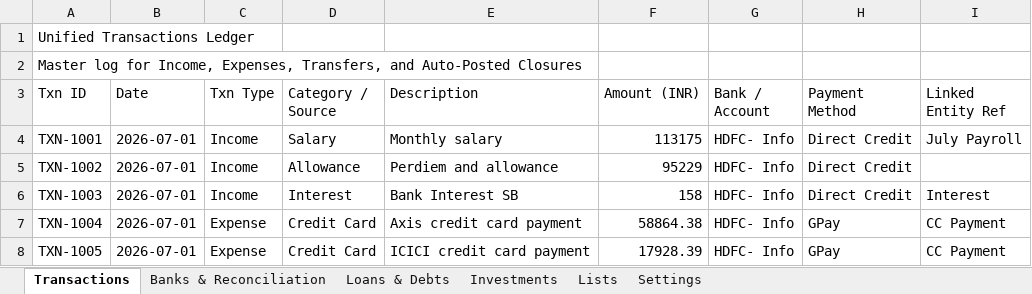
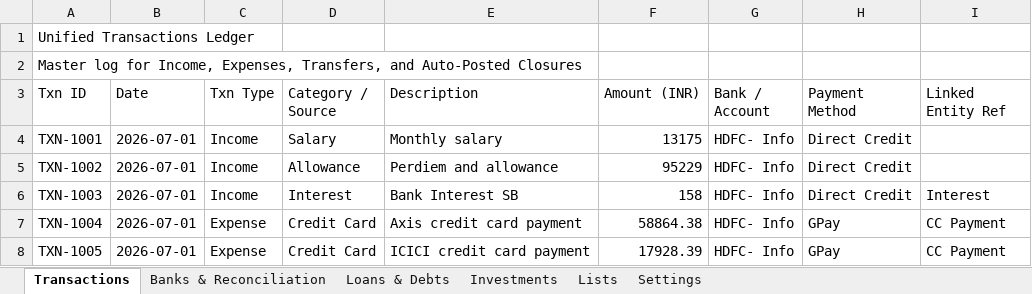
Before and after one commit to SanjoPoly/MyLedger, an Excel workbook: my-money.xlsx, sheet Transactions, drawn as a sheet; only a part is shown; values as stored, in another font and other column widths than the file's, no borders; the diff names each change by its address in the sheet, - before the commit and + after, or states it on an @@ line.

```diff
--- a/my-money.xlsx (sheet Transactions)
+++ b/my-money.xlsx (sheet Transactions)
-F4 (Amount (INR)): 113175
+F4 (Amount (INR)): 13175
-I4 (Linked Entity Ref): July Payroll
+I4 (Linked Entity Ref): (empty)
```
Also changed, not shown: sheet Banks & Reconciliation.
